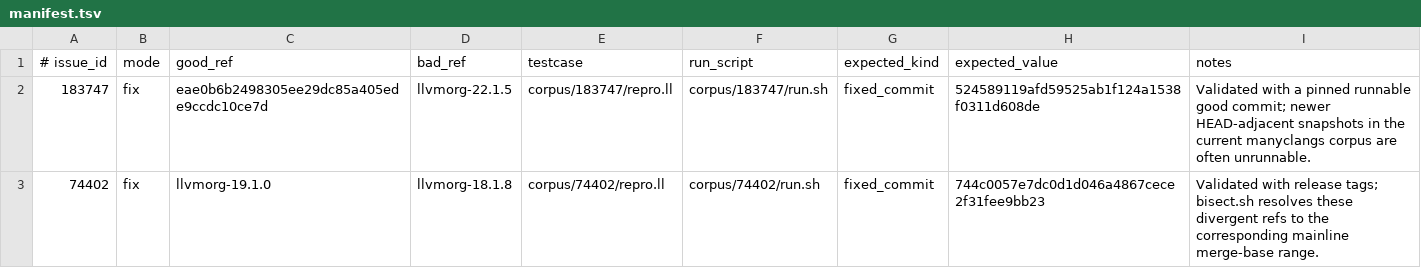
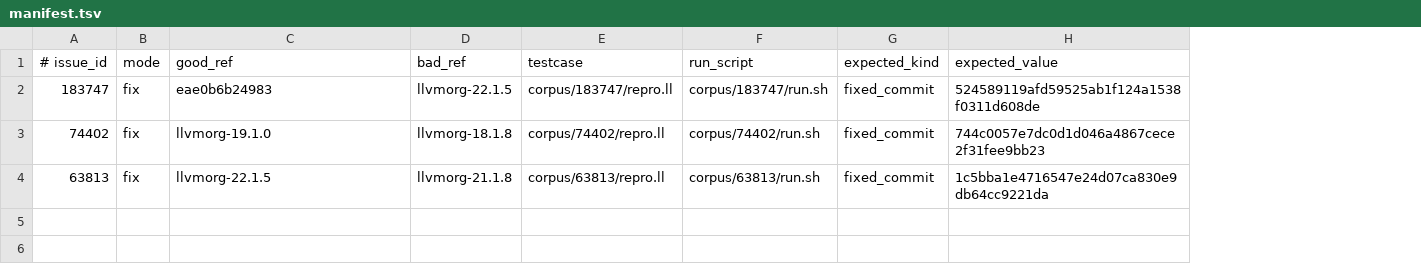
Before and after one commit to c-rhodes/llvm-tools, a TSV file: bisect/manifest.tsv, drawn as a sheet; removed rows and columns are numbered as before the commit, all else as after; the diff names each change by its address in the sheet, - before the commit and + after, or states it on an @@ line.

Commit message:
[bisect] Add GitHub issue 63813 to corpus

```diff
--- a/bisect/manifest.tsv
+++ b/bisect/manifest.tsv
-column I (notes), rows 2-3: Validated with a pinned runnable good commit; newer HEAD-adjacent snapshots in the current manyclangs corpus are often unrunnable. | Validated with release tags; bisect.sh resolves these divergent refs to the corresponding mainline merge-base range.
-C2 (good_ref): eae0b6b2498305ee29dc85a405ede9ccdc10ce7d
+C2 (good_ref): eae0b6b24983
+row 4: 63813 | fix | llvmorg-22.1.5 | llvmorg-21.1.8 | corpus/63813/repro.ll | corpus/63813/run.sh | fixed_commit | 1c5bba1e4716547e24d07ca830e9db64cc9221da
```
Also changed, not shown: 2 other files.
